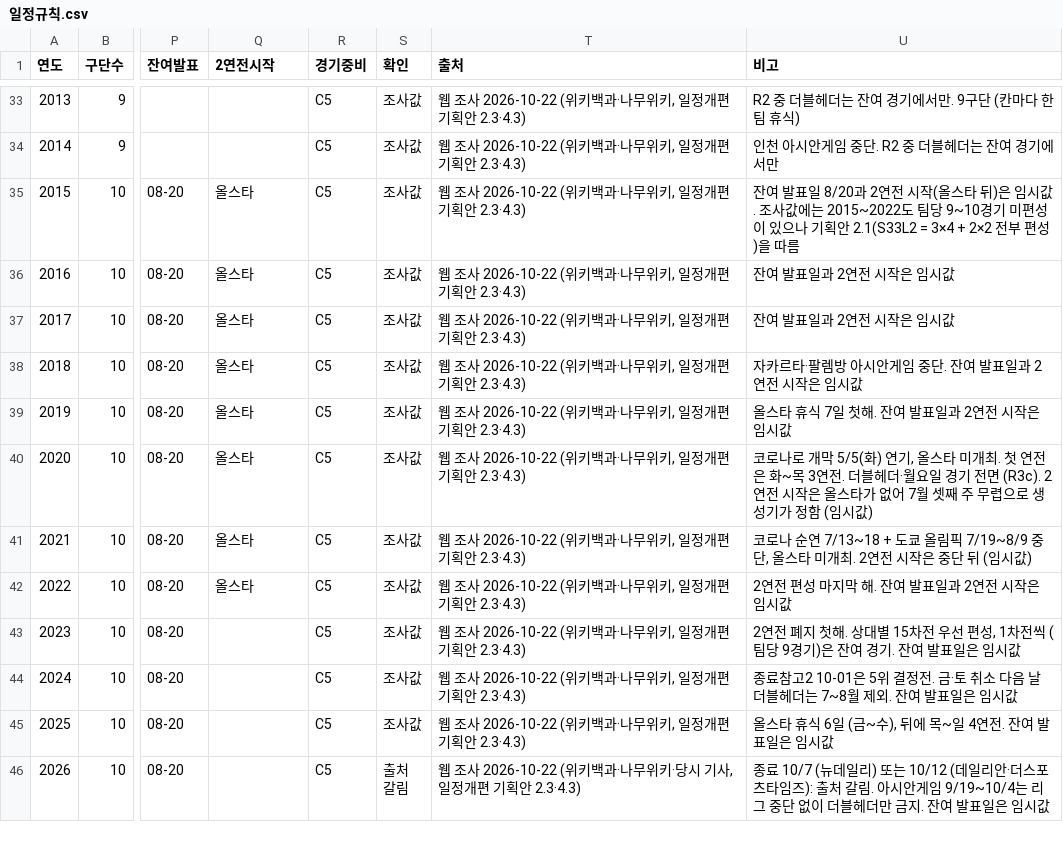
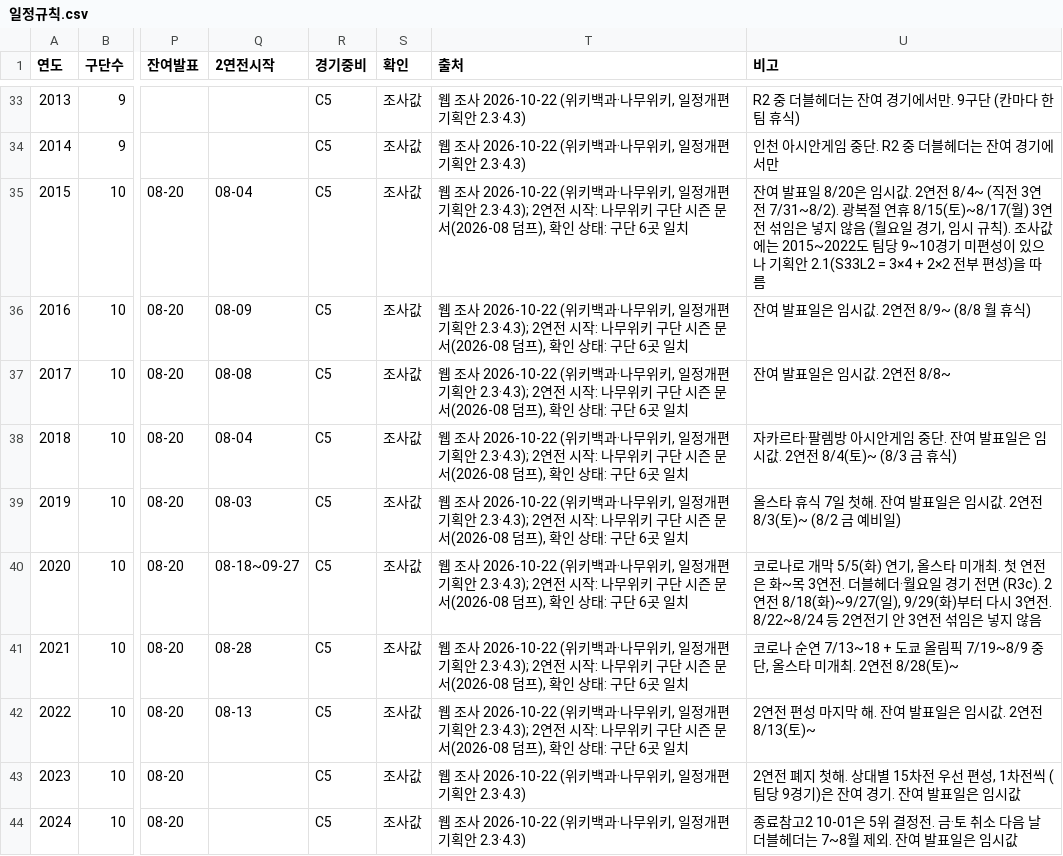
Before and after one commit to malyee52/kbo-gm, a CSV file: data-src/일정규칙.csv, drawn as a sheet; only a part is shown, gaps mark what is left out; the shorter side is filled out with more unchanged rows; the diff names each change by its address in the sheet, - before the commit and + after, or states it on an @@ line.

```diff
--- a/data-src/일정규칙.csv
+++ b/data-src/일정규칙.csv
-Q35 (2연전시작): 올스타
+Q35 (2연전시작): 08-04
-T35:T42 (출처): …기획안 2.3·4.3)
+T35:T42 (출처): …기획안 2.3·4.3); 2연전 시작: 나무위키 구단 시즌 문서(2026-08 덤프), 확인 상태: 구단 6곳 일치
-U35 (비고): …표일 8/20과 2연전 시작(올스타 뒤)은 임시값. 조사값에…
+U35 (비고): …표일 8/20은 임시값. 2연전 8/4~ (직전 3연전 7/31~8/2). 광복절 연휴 8/15(토)~8/17(월) 3연전 섞임은 넣지 않음 (월요일 경기, 임시 규칙). 조사값에…
-Q36 (2연전시작): 올스타
+Q36 (2연전시작): 08-09
-U36 (비고): 잔여 발표일과 2연전 시작은 임시값
+U36 (비고): 잔여 발표일은 임시값. 2연전 8/9~ (8/8 월 휴식)
-Q37 (2연전시작): 올스타
+Q37 (2연전시작): 08-08
-U37 (비고): 잔여 발표일과 2연전 시작은 임시값
+U37 (비고): 잔여 발표일은 임시값. 2연전 8/8~
-Q38 (2연전시작): 올스타
+Q38 (2연전시작): 08-04
-U38 (비고): …발표일과 2연전 시작은 임시값
+U38 (비고): …발표일은 임시값. 2연전 8/4(토)~ (8/3 금 휴식)
-Q39 (2연전시작): 올스타
+Q39 (2연전시작): 08-03
-U39 (비고): 올스타 휴식 7일 첫해. 잔여 발표일과 2연전 시작은 임시값
+U39 (비고): 올스타 휴식 7일 첫해. 잔여 발표일은 임시값. 2연전 8/3(토)~ (8/2 금 예비일)
-Q40 (2연전시작): 올스타
+Q40 (2연전시작): 08-18~09-27
-U40 (비고): …2연전 시작은 올스타가 없어 7월 셋째 주 무렵으로 생성기가 정함 (임시값)
+U40 (비고): …2연전 8/18(화)~9/27(일), 9/29(화)부터 다시 3연전. 8/22~8/24 등 2연전기 안 3연전 섞임은 넣지 않음
-Q41 (2연전시작): 올스타
+Q41 (2연전시작): 08-28
-U41 (비고): …2연전 시작은 중단 뒤 (임시값)
+U41 (비고): …2연전 8/28(토)~
-Q42 (2연전시작): 올스타
+Q42 (2연전시작): 08-13
-U42 (비고): 2연전 편성 마지막 해. 잔여 발표일과 2연전 시작은 임시값
+U42 (비고): 2연전 편성 마지막 해. 잔여 발표일은 임시값. 2연전 8/13(토)~
```
Also changed, not shown: 5 other files.
